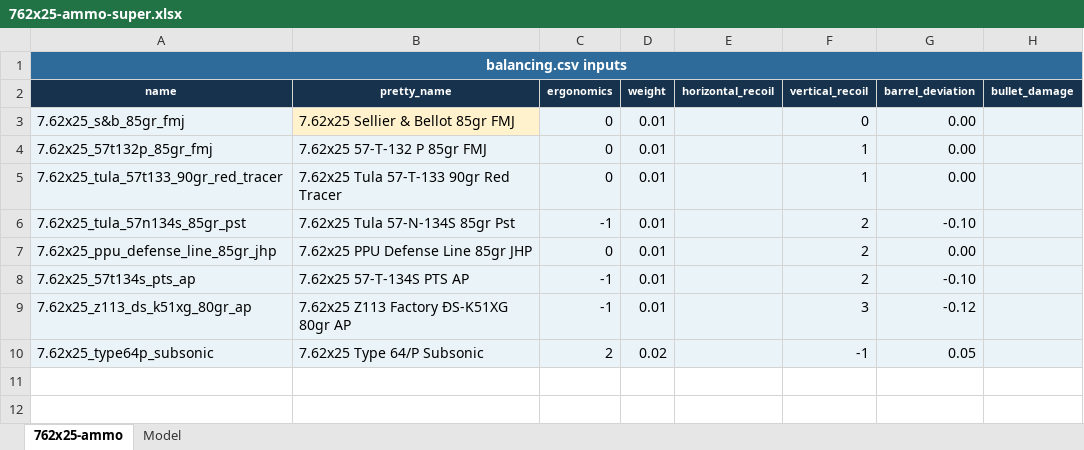
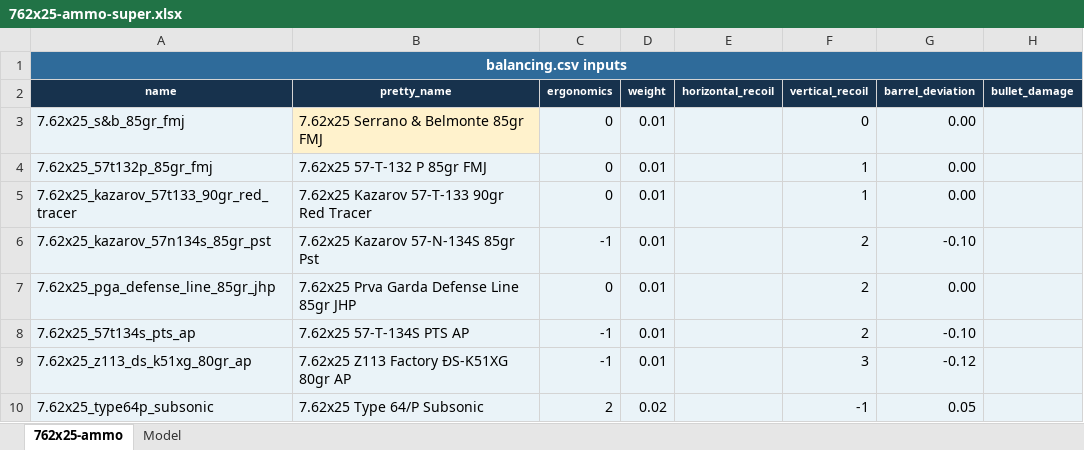
Before and after one commit to recoil-group/deadline-balancing, an Excel workbook: changes/762x25-ammo-super.xlsx, sheet 762x25-ammo, drawn as a sheet; only a part is shown; values as stored, in another font and other column widths than the file's, no borders; conditional formats and table styles not drawn; the diff names each change by its address in the sheet, - before the commit and + after, or states it on an @@ line.

```diff
--- a/changes/762x25-ammo-super.xlsx (sheet 762x25-ammo)
+++ b/changes/762x25-ammo-super.xlsx (sheet 762x25-ammo)
-B3 (pretty_name): 7.62x25 Sellier & Bellot 85gr FMJ
+B3 (pretty_name): 7.62x25 Serrano & Belmonte 85gr FMJ
-A5 (name): 7.62x25_tula_57t133_90gr_red_tracer
+A5 (name): 7.62x25_kazarov_57t133_90gr_red_tracer
-B5 (pretty_name): 7.62x25 Tula 57-T-133 90gr Red Tracer
+B5 (pretty_name): 7.62x25 Kazarov 57-T-133 90gr Red Tracer
-A6 (name): 7.62x25_tula_57n134s_85gr_pst
+A6 (name): 7.62x25_kazarov_57n134s_85gr_pst
-B6 (pretty_name): 7.62x25 Tula 57-N-134S 85gr Pst
+B6 (pretty_name): 7.62x25 Kazarov 57-N-134S 85gr Pst
-A7 (name): 7.62x25_ppu_defense_line_85gr_jhp
+A7 (name): 7.62x25_pga_defense_line_85gr_jhp
-B7 (pretty_name): 7.62x25 PPU Defense Line 85gr JHP
+B7 (pretty_name): 7.62x25 Prva Garda Defense Line 85gr JHP
```
Also changed, not shown: 3 other files.
